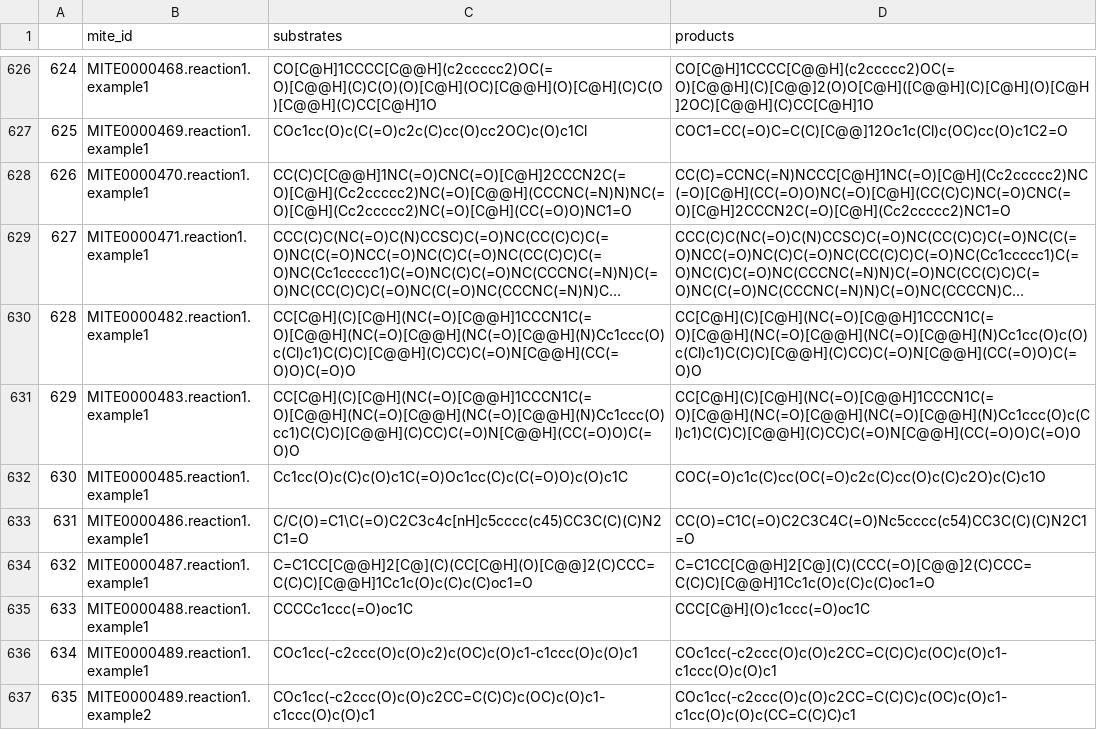
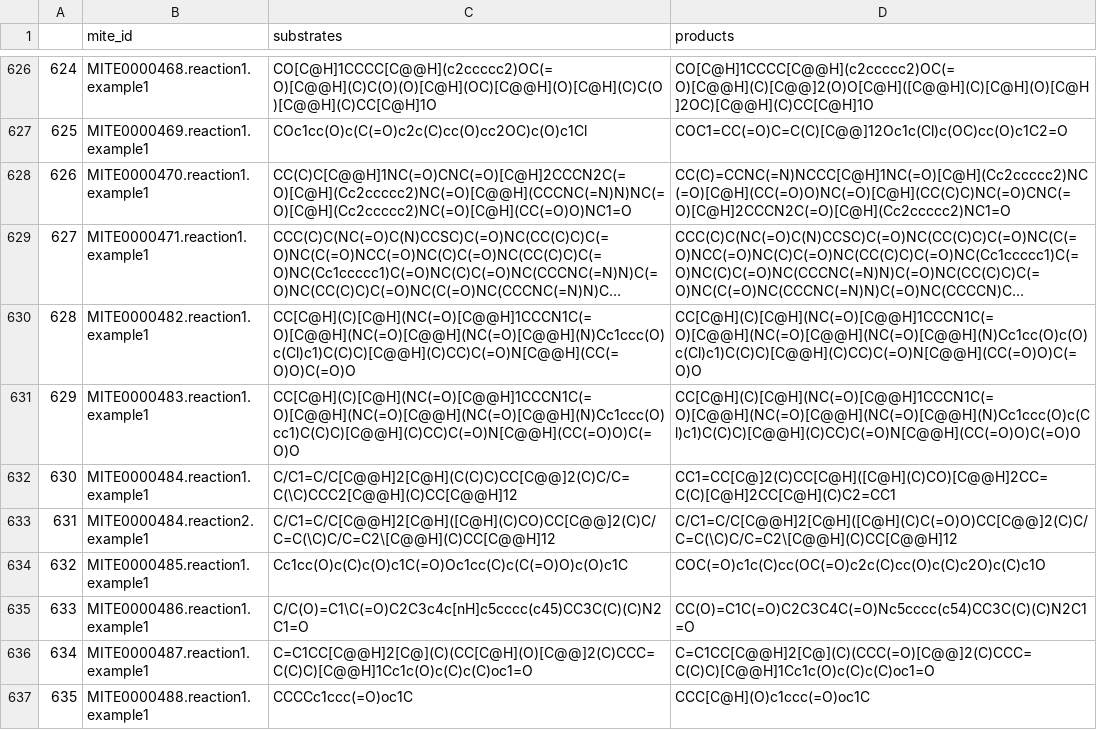
Before and after one commit to mite-standard/mite_data, a CSV file: mite_data/metadata/dump_smiles.csv, drawn as a sheet; only a part is shown, gaps mark what is left out; the shorter side is filled out with more unchanged rows; long unchanged cells end in …; addresses are those after the commit; the diff names each change by its address in the sheet, - before the commit and + after, or states it on an @@ line.

```diff
--- a/mite_data/metadata/dump_smiles.csv
+++ b/mite_data/metadata/dump_smiles.csv
+row 632: 630 | MITE0000484.reaction1.example1 | C/C1=C/C[C@@H]2[C@H](C(C)C)CC[C@@]2(C)C/C=C(\C)CCC2[C@@H](C)CC[C@@H]12 | CC1=CC[C@]2(C)CC[C@H]([C@H](C)CO)[C@@H]2CC=C(C)[C@H]2CC[C@H](C)C2=CC1
+row 633: 631 | MITE0000484.reaction2.example1 | C/C1=C/C[C@@H]2[C@H]([C@H](C)CO)CC[C@@]2(C)C/C=C(\C)C/C=C2\[C@@H](C)CC[C@@H]12 | C/C1=C/C[C@@H]2[C@H]([C@H](C)C(=O)O)CC[C@@]2(C)C/C=C(\C)C/C=C2\[C@@H](C)CC[C@@H]12
@@ column A renumbered from row 634 down @@
```
Also changed, not shown: mite_data/metadata/dump_smarts.csv, mite_data/metadata/mite_prot_accessions.csv, 4 other files.
